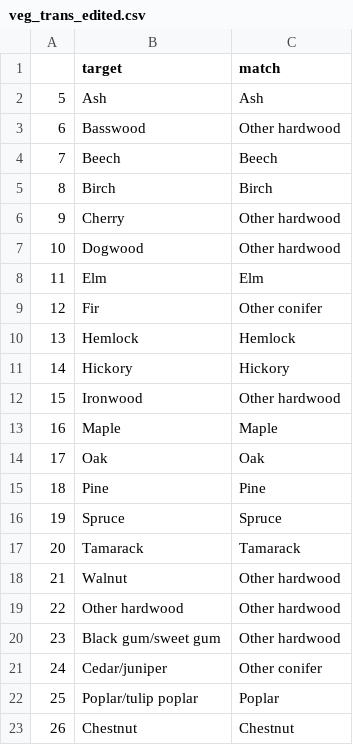
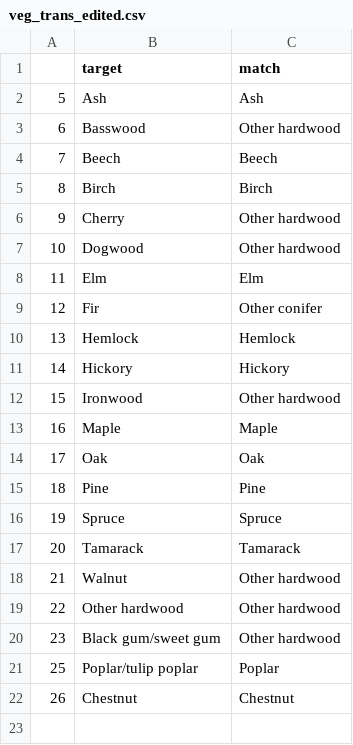
Before and after one commit to mtrachs/stepps_elicitation, a CSV file: calibration/data/veg_trans_edited.csv, drawn as a sheet.

```diff
--- a/calibration/data/veg_trans_edited.csv
+++ b/calibration/data/veg_trans_edited.csv
@@ -20,3 +20,2 @@
 23,Black gum/sweet gum,Other hardwood
-24,Cedar/juniper,Other conifer
 25,Poplar/tulip poplar,Poplar
```
Also changed, not shown: 36 other files.
